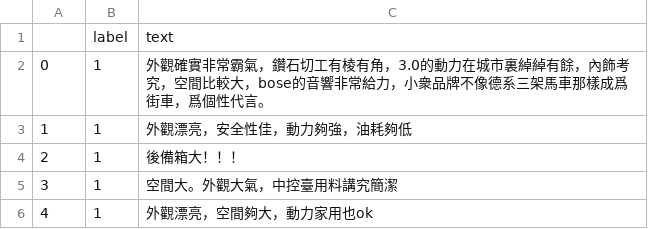
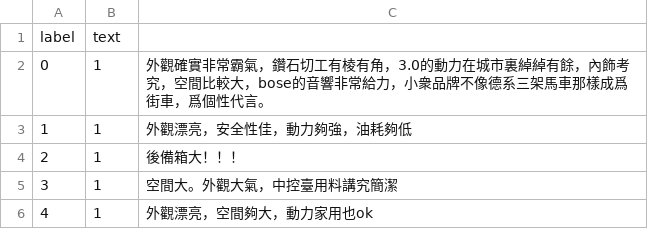
Before and after one commit to zero4835/DL-pratice, a TSV file: chinese_text_cnn-master/chinese_text_cnn-master/data/dev.tsv, drawn as a sheet; only a part is shown; removed rows and columns are numbered as before the commit, all else as after; the diff names each change by its address in the sheet, - before the commit and + after, or states it on an @@ line.

```diff
--- a/chinese_text_cnn-master/chinese_text_cnn-master/data/dev.tsv
+++ b/chinese_text_cnn-master/chinese_text_cnn-master/data/dev.tsv
-row 1:  | label | text
+row 1: label | text
```
Also changed, not shown: chinese_text_cnn-master/chinese_text_cnn-master/data/test.tsv, 11 other files.
